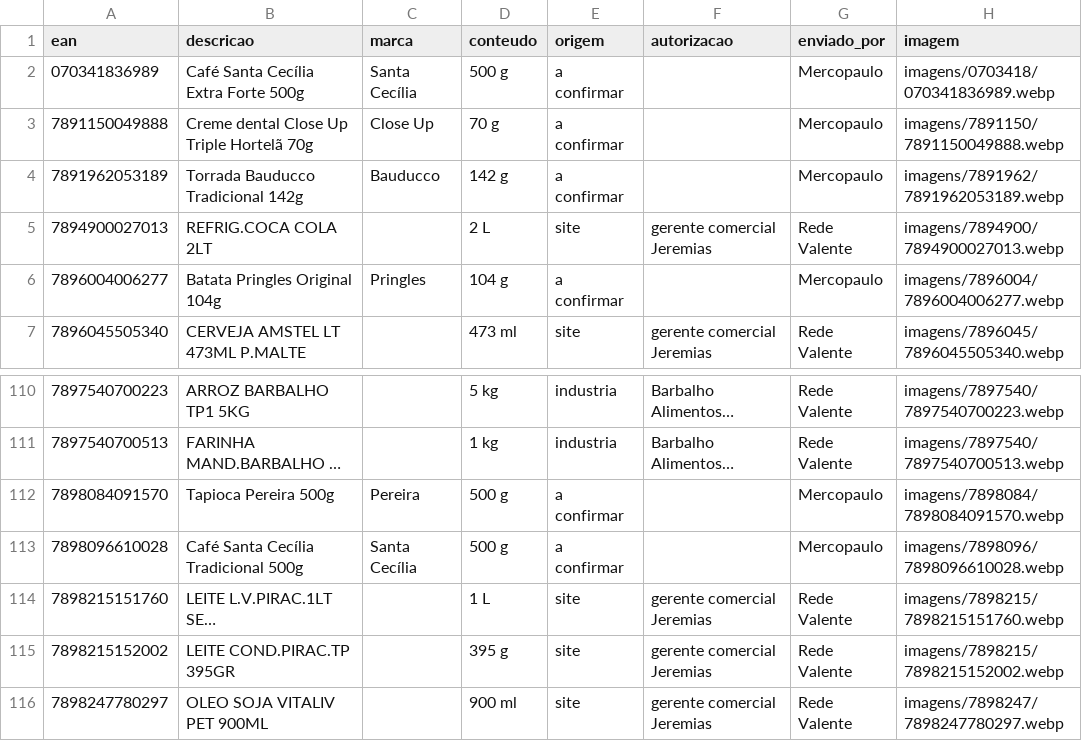
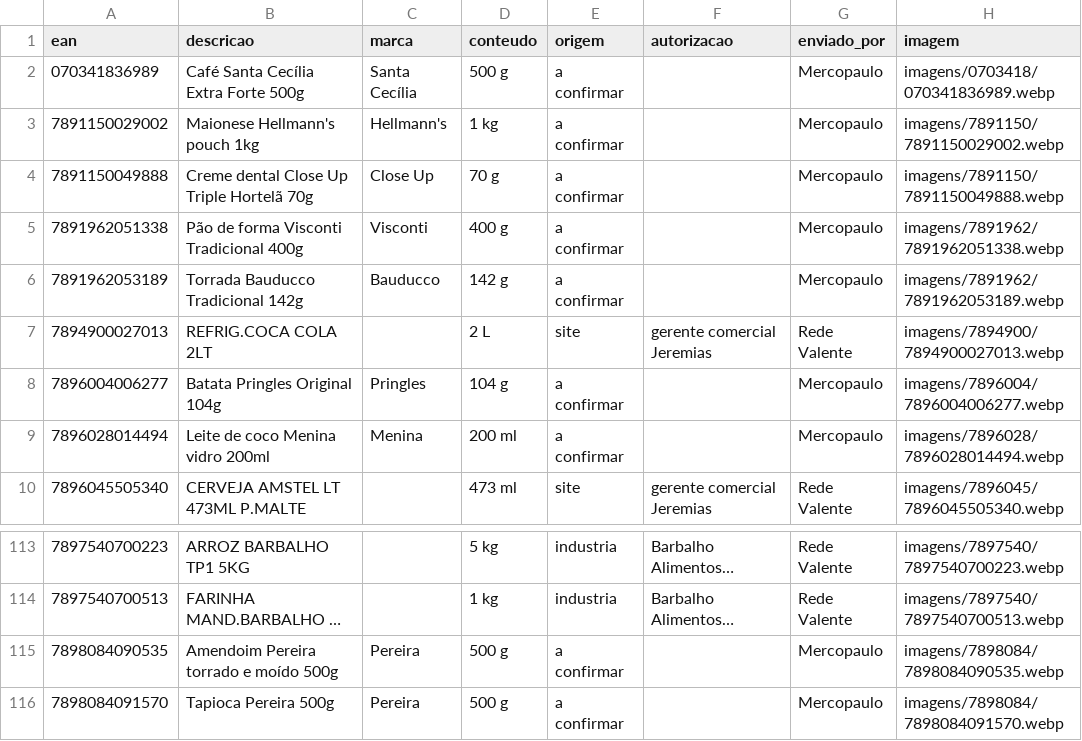
Before and after one commit to andrebitaraes-hub/acervo-encarte, a CSV file: catalogo.csv, drawn as a sheet; only a part is shown, gaps mark what is left out; the shorter side is filled out with more unchanged rows; long unchanged cells end in …; the diff names each change by its address in the sheet, - before the commit and + after, or states it on an @@ line.

```diff
--- a/catalogo.csv
+++ b/catalogo.csv
+row 3: 7891150029002 | Maionese Hellmann's pouch 1kg | Hellmann's | 1 kg | a confirmar |  | Mercopaulo | imagens/7891150/7891150029002.webp
+row 5: 7891962051338 | Pão de forma Visconti Tradicional 400g | Visconti | 400 g | a confirmar |  | Mercopaulo | imagens/7891962/7891962051338.webp
+row 9: 7896028014494 | Leite de coco Menina vidro 200ml | Menina | 200 ml | a confirmar |  | Mercopaulo | imagens/7896028/7896028014494.webp
+row 115: 7898084090535 | Amendoim Pereira torrado e moído 500g | Pereira | 500 g | a confirmar |  | Mercopaulo | imagens/7898084/7898084090535.webp
```
